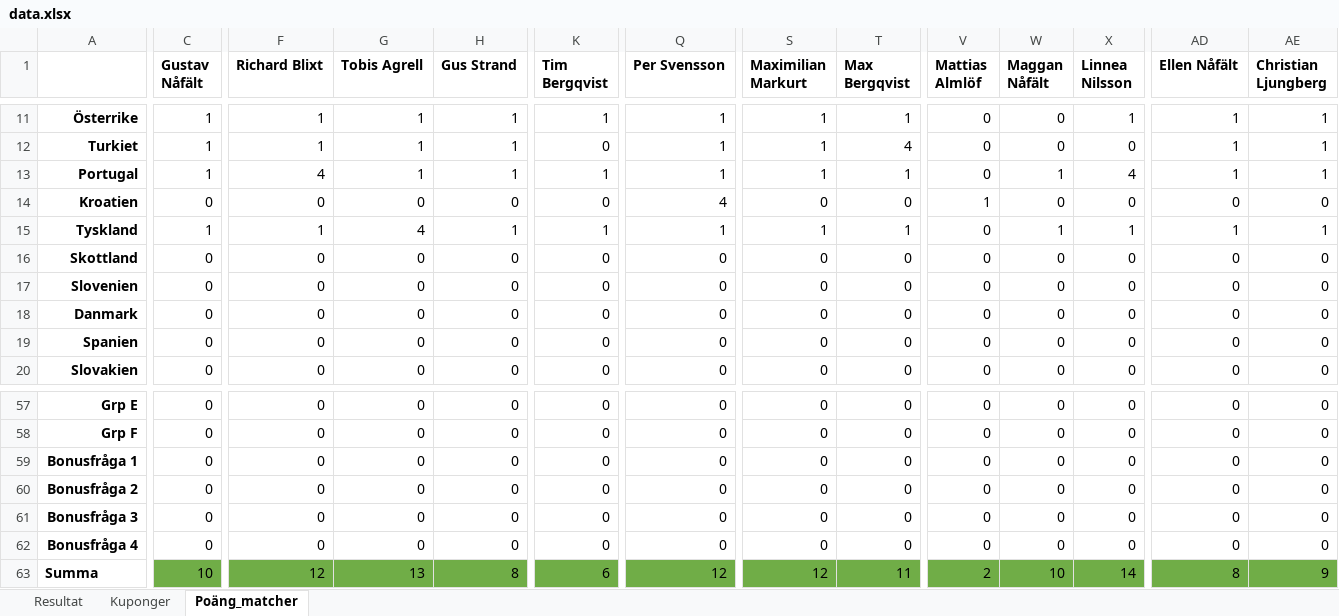
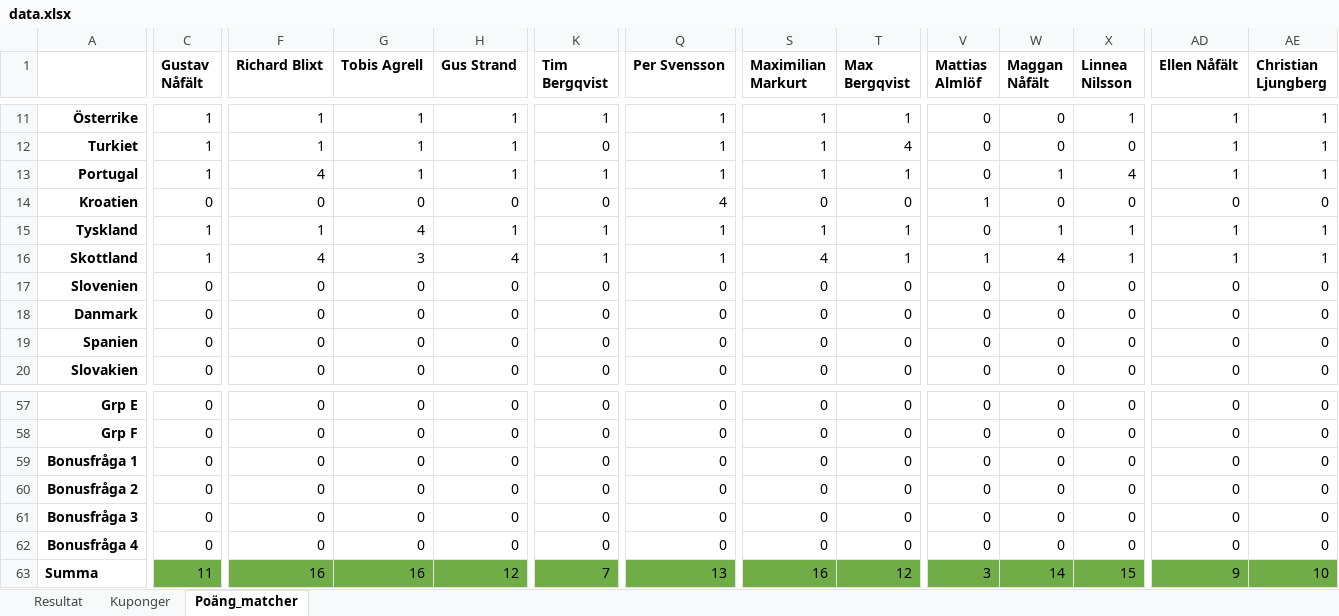
Before and after one commit to nafalt94/nafalt94.github.io, an Excel workbook: data.xlsx, sheet Poäng_matcher, drawn as a sheet; only a part is shown, gaps mark what is left out; values as stored, in another font and other column widths than the file's, no borders; the diff covers the shown part only; the diff names each change by its address in the sheet, - before the commit and + after, or states it on an @@ line.

Commit message:
Add files via upload

```diff
--- a/data.xlsx (sheet Poäng_matcher)
+++ b/data.xlsx (sheet Poäng_matcher)
-C16 (Gustav Nåfält): 0
+C16 (Gustav Nåfält): 1
-F16 (Richard Blixt): 0
+F16 (Richard Blixt): 4
-G16 (Tobis Agrell): 0
+G16 (Tobis Agrell): 3
-H16 (Gus Strand): 0
+H16 (Gus Strand): 4
-K16 (Tim Bergqvist): 0
+K16 (Tim Bergqvist): 1
-Q16 (Per Svensson): 0
+Q16 (Per Svensson): 1
-S16 (Maximilian Markurt): 0
+S16 (Maximilian Markurt): 4
-T16 (Max Bergqvist): 0
+T16 (Max Bergqvist): 1
-V16 (Mattias Almlöf): 0
+V16 (Mattias Almlöf): 1
-W16 (Maggan Nåfält): 0
+W16 (Maggan Nåfält): 4
-X16 (Linnea Nilsson): 0
+X16 (Linnea Nilsson): 1
-AD16 (Ellen Nåfält): 0
+AD16 (Ellen Nåfält): 1
-AE16 (Christian Ljungberg): 0
+AE16 (Christian Ljungberg): 1
-C63 (Gustav Nåfält): 10
+C63 (Gustav Nåfält): 11
-F63 (Richard Blixt): 12
+F63 (Richard Blixt): 16
-G63 (Tobis Agrell): 13
+G63 (Tobis Agrell): 16
-H63 (Gus Strand): 8
+H63 (Gus Strand): 12
-K63 (Tim Bergqvist): 6
+K63 (Tim Bergqvist): 7
-Q63 (Per Svensson): 12
+Q63 (Per Svensson): 13
-S63 (Maximilian Markurt): 12
+S63 (Maximilian Markurt): 16
-T63 (Max Bergqvist): 11
+T63 (Max Bergqvist): 12
-V63 (Mattias Almlöf): 2
+V63 (Mattias Almlöf): 3
-W63 (Maggan Nåfält): 10
+W63 (Maggan Nåfält): 14
-X63 (Linnea Nilsson): 14
+X63 (Linnea Nilsson): 15
-AD63 (Ellen Nåfält): 8
+AD63 (Ellen Nåfält): 9
-AE63 (Christian Ljungberg): 9
+AE63 (Christian Ljungberg): 10
```
Also changed, not shown: 4 edited cells elsewhere in this sheet, sheet Resultat, charts or pictures.
